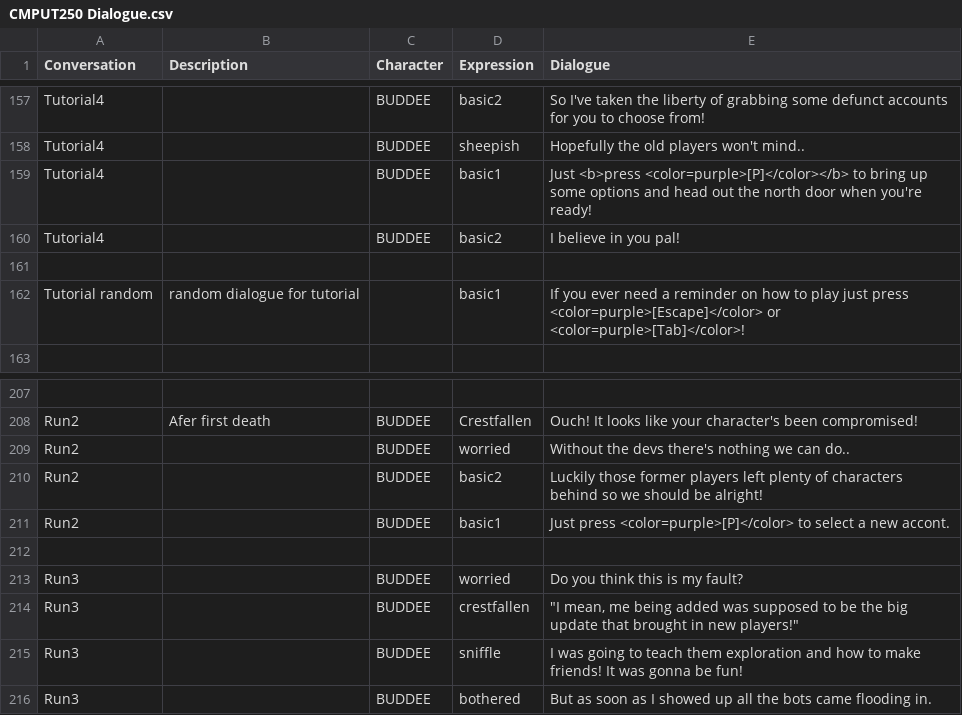
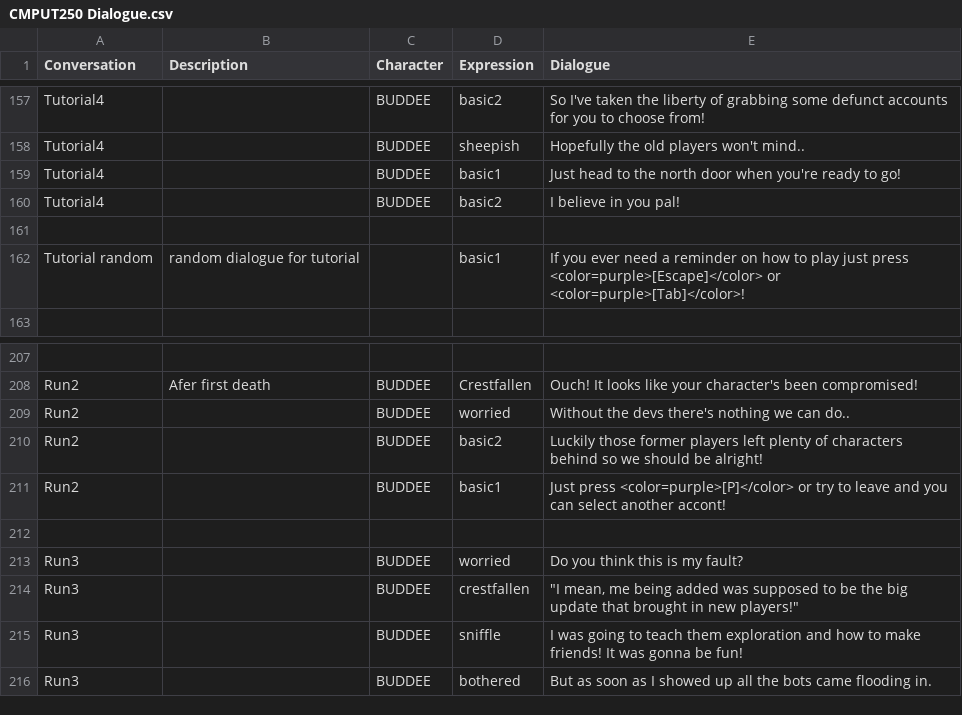
Before and after one commit to TalesTwo/NickTendo, a CSV file: Assets/CSV Files/Writing/CMPUT250 Dialogue.csv, drawn as a sheet; only a part is shown, gaps mark what is left out.

Commit message:
door dialogue

```diff
--- a/Assets/CSV Files/Writing/CMPUT250 Dialogue.csv
+++ b/Assets/CSV Files/Writing/CMPUT250 Dialogue.csv
@@ -158,3 +158,3 @@ Tutorial4,,BUDDEE,basic2,So I've taken the liberty of grabbing some defunct acco
 Tutorial4,,BUDDEE,sheepish,Hopefully the old players won't mind..
-Tutorial4,,BUDDEE,basic1,Just <b>press <color=purple>[P]</color></b> to bring up some options and head out the north door when you're ready!
+Tutorial4,,BUDDEE,basic1,Just head to the north door when you're ready to go!
 Tutorial4,,BUDDEE,basic2,I believe in you pal!
@@ -210,3 +210,3 @@ Run2,,BUDDEE,worried,Without the devs there's nothing we can do..
 Run2,,BUDDEE,basic2,Luckily those former players left plenty of characters behind so we should be alright!
-Run2,,BUDDEE,basic1,Just press <color=purple>[P]</color> to select a new accont.
+Run2,,BUDDEE,basic1,Just press <color=purple>[P]</color> or try to leave and you can select another accont!
 ,,,,
```
